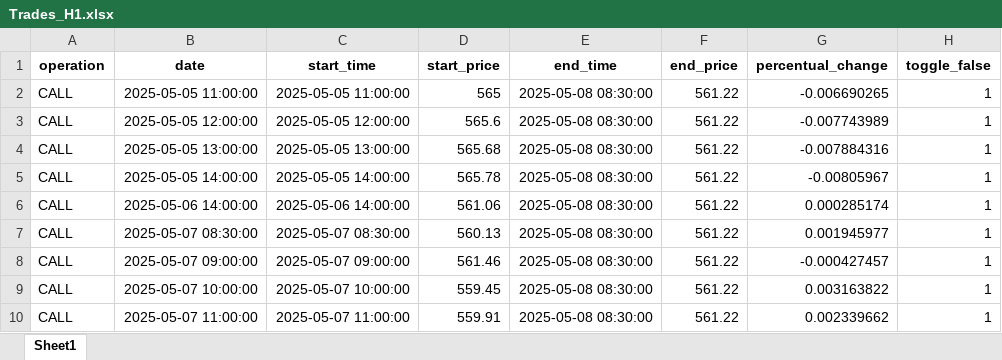
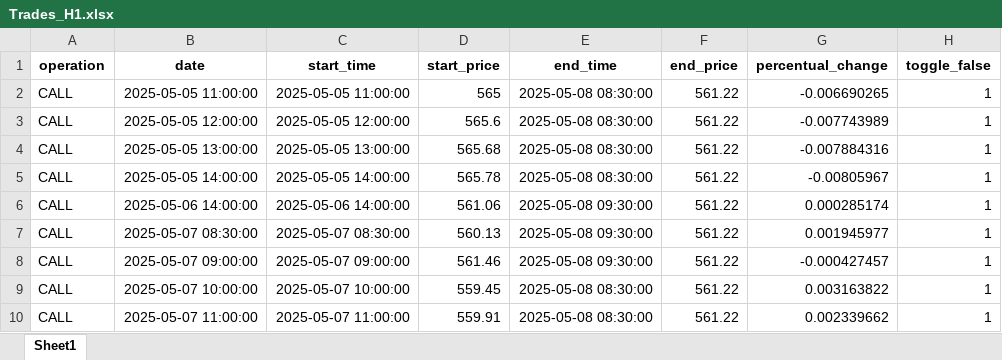
Before and after one commit to santiagogiraldo09/Arkad, an Excel workbook: Trades_H1.xlsx, sheet Sheet1, drawn as a sheet; only a part is shown; values as stored, in another font and other column widths than the file's, no borders; the diff names each change by its address in the sheet, - before the commit and + after, or states it on an @@ line.

Commit message:
Update Trades_H1.xlsx

```diff
--- a/Trades_H1.xlsx (sheet Sheet1)
+++ b/Trades_H1.xlsx (sheet Sheet1)
-E6:E8 (end_time): 2025-05-08 08:30:00
+E6:E8 (end_time): 2025-05-08 09:30:00
```
